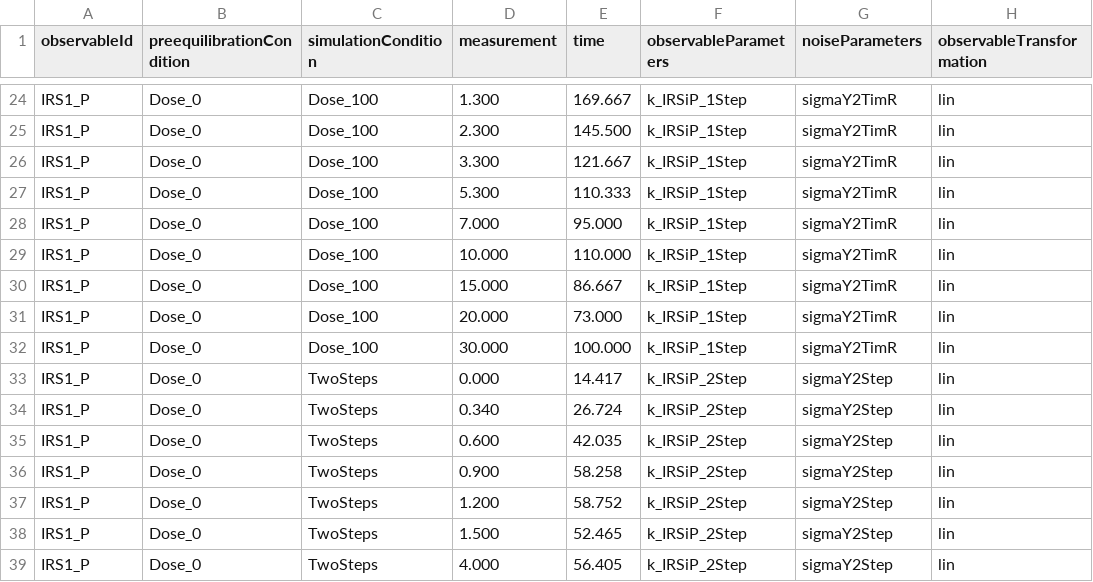
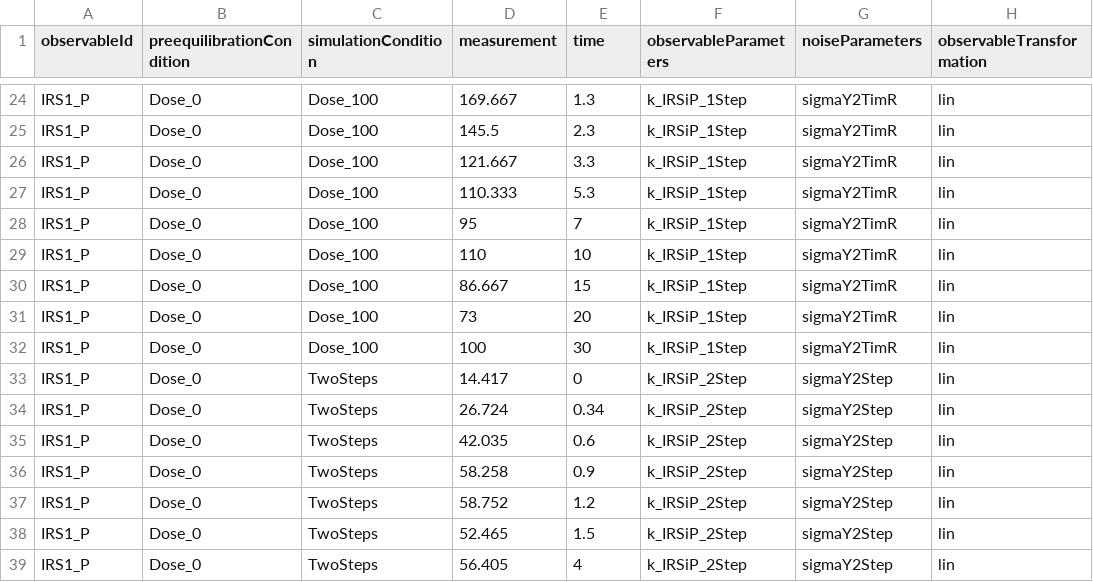
Before and after one commit to erikadudki/Benchmark-Models, a TSV file: hackathon_contributions_new_data_format/Brannmark_JBC2010/measurementData_Brannmark_JBC2010.tsv, drawn as a sheet; only a part is shown, gaps mark what is left out; the diff covers the shown part only; the diff names each change by its address in the sheet, - before the commit and + after, or states it on an @@ line.

```diff
--- a/hackathon_contributions_new_data_format/Brannmark_JBC2010/measurementData_Brannmark_JBC2010.tsv
+++ b/hackathon_contributions_new_data_format/Brannmark_JBC2010/measurementData_Brannmark_JBC2010.tsv
-D24 (measurement): 1.300
+D24 (measurement): 169.667
-E24 (time): 169.667
+E24 (time): 1.3
-D25 (measurement): 2.300
+D25 (measurement): 145.5
-E25 (time): 145.500
+E25 (time): 2.3
-D26 (measurement): 3.300
+D26 (measurement): 121.667
-E26 (time): 121.667
+E26 (time): 3.3
-D27 (measurement): 5.300
+D27 (measurement): 110.333
-E27 (time): 110.333
+E27 (time): 5.3
-D28 (measurement): 7.000
+D28 (measurement): 95
-E28 (time): 95.000
+E28 (time): 7
-D29 (measurement): 10.000
+D29 (measurement): 110
-E29 (time): 110.000
+E29 (time): 10
-D30 (measurement): 15.000
+D30 (measurement): 86.667
-E30 (time): 86.667
+E30 (time): 15
-D31 (measurement): 20.000
+D31 (measurement): 73
-E31 (time): 73.000
+E31 (time): 20
-D32 (measurement): 30.000
+D32 (measurement): 100
-E32 (time): 100.000
+E32 (time): 30
-D33 (measurement): 0.000
+D33 (measurement): 14.417
-E33 (time): 14.417
+E33 (time): 0
-D34 (measurement): 0.340
+D34 (measurement): 26.724
-E34 (time): 26.724
+E34 (time): 0.34
-D35 (measurement): 0.600
+D35 (measurement): 42.035
-E35 (time): 42.035
+E35 (time): 0.6
-D36 (measurement): 0.900
+D36 (measurement): 58.258
-E36 (time): 58.258
+E36 (time): 0.9
-D37 (measurement): 1.200
+D37 (measurement): 58.752
-E37 (time): 58.752
+E37 (time): 1.2
-D38 (measurement): 1.500
+D38 (measurement): 52.465
-E38 (time): 52.465
+E38 (time): 1.5
-D39 (measurement): 4.000
+D39 (measurement): 56.405
-E39 (time): 56.405
+E39 (time): 4
```
Also changed, not shown: 47 edited cells elsewhere in this file, hackathon_contributions_new_data_format/Brannmark_JBC2010/simulatedData_Brannmark_JBC2010.tsv.
